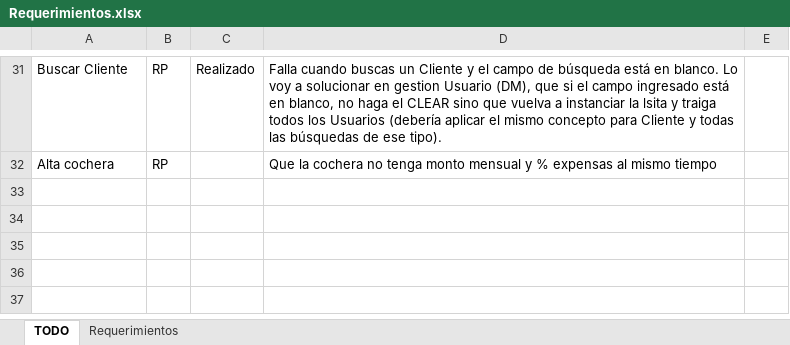
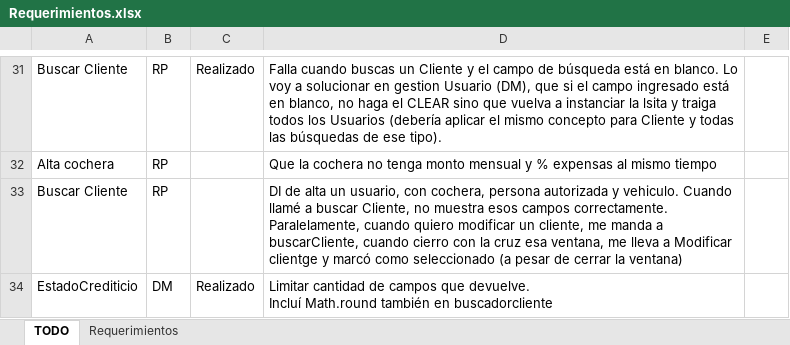
Before and after one commit to Moreh89/EstacionamientoGIT, an Excel workbook: Estacionamiento-Server/Requerimientos.xlsx, sheet TODO, drawn as a sheet; only a part is shown, gaps mark what is left out; values as stored, in another font and other column widths than the file's, no borders; ↵ is a line break in a cell; the diff names each change by its address in the sheet, - before the commit and + after, or states it on an @@ line.

```diff
--- a/Estacionamiento-Server/Requerimientos.xlsx (sheet TODO)
+++ b/Estacionamiento-Server/Requerimientos.xlsx (sheet TODO)
+row 33: Buscar Cliente | RP |  | DI de alta un usuario, con cochera, persona autorizada y vehiculo. Cuando llamé a buscar Cliente, no muestra esos campos correctamente. ↵ Paralelamente, cuando quiero modificar un cliente, me manda a buscarCliente, cuando cierro con la cruz esa ventana, me lleva a Modificar clientge y marcó como seleccionado (a pesar de cerrar la ventana)
+row 34: EstadoCrediticio | DM | Realizado | Limitar cantidad de campos que devuelve. ↵ Incluí Math.round también en buscadorcliente
```
Also changed, not shown: 4 other files.
